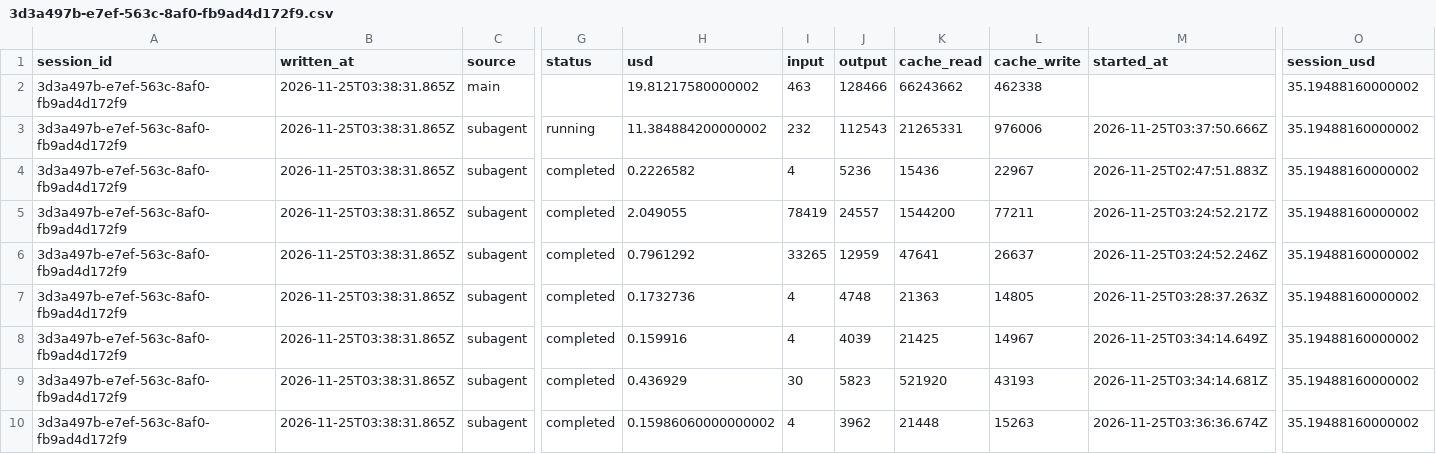
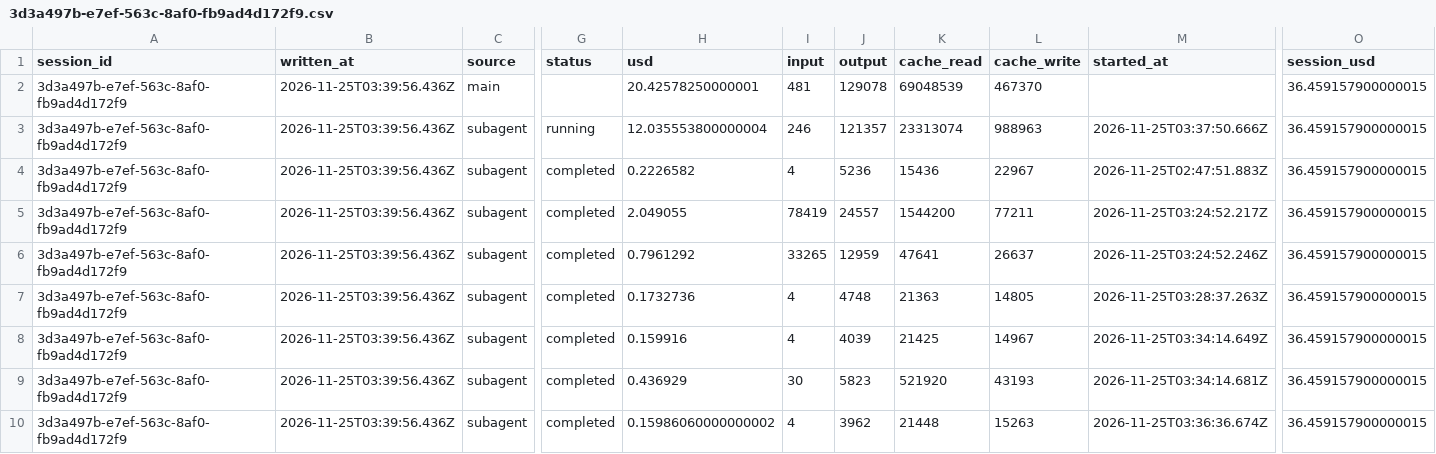
Before and after one commit to rhope-ops/90-161.Z, a CSV file: costs/3d3a497b-e7ef-563c-8af0-fb9ad4d172f9.csv, drawn as a sheet; only a part is shown, gaps mark what is left out; removed rows and columns are numbered as before the commit, all else as after; rows hold the shown columns only; the diff names each change by its address in the sheet, - before the commit and + after, or states it on an @@ line.

```diff
--- a/costs/3d3a497b-e7ef-563c-8af0-fb9ad4d172f9.csv
+++ b/costs/3d3a497b-e7ef-563c-8af0-fb9ad4d172f9.csv
-row 2: 3d3a497b-e7ef-563c-8af0-fb9ad4d172f9 | 2026-11-25T03:38:31.865Z | main |  | 19.81217580000002 | 463 | 128466 | 66243662 | 462338 |  | 35.19488160000002
+row 2: 3d3a497b-e7ef-563c-8af0-fb9ad4d172f9 | 2026-11-25T03:39:56.436Z | main |  | 20.42578250000001 | 481 | 129078 | 69048539 | 467370 |  | 36.459157900000015
-B3:B10 (written_at): 2026-11-25T03:38:31.865Z
+B3:B10 (written_at): 2026-11-25T03:39:56.436Z
-H3 (usd): 11.384884200000002
+H3 (usd): 12.035553800000004
-I3 (input): 232
+I3 (input): 246
-J3 (output): 112543
+J3 (output): 121357
-K3 (cache_read): 21265331
+K3 (cache_read): 23313074
-L3 (cache_write): 976006
+L3 (cache_write): 988963
-O3:O10 (session_usd): 35.19488160000002
+O3:O10 (session_usd): 36.459157900000015
```
Also changed, not shown: limits/3d3a497b-e7ef-563c-8af0-fb9ad4d172f9.csv, sessions/3d3a497b-e7ef-563c-8af0-fb9ad4d172f9.csv.
